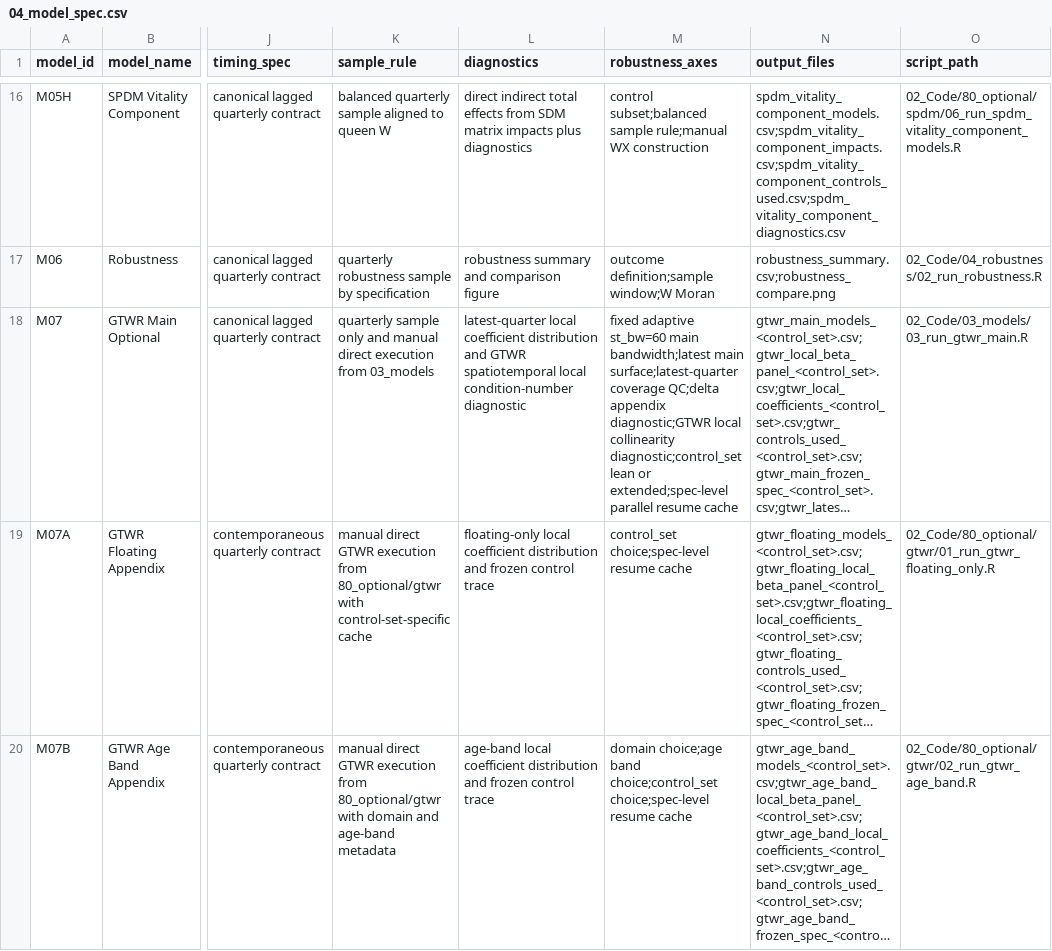
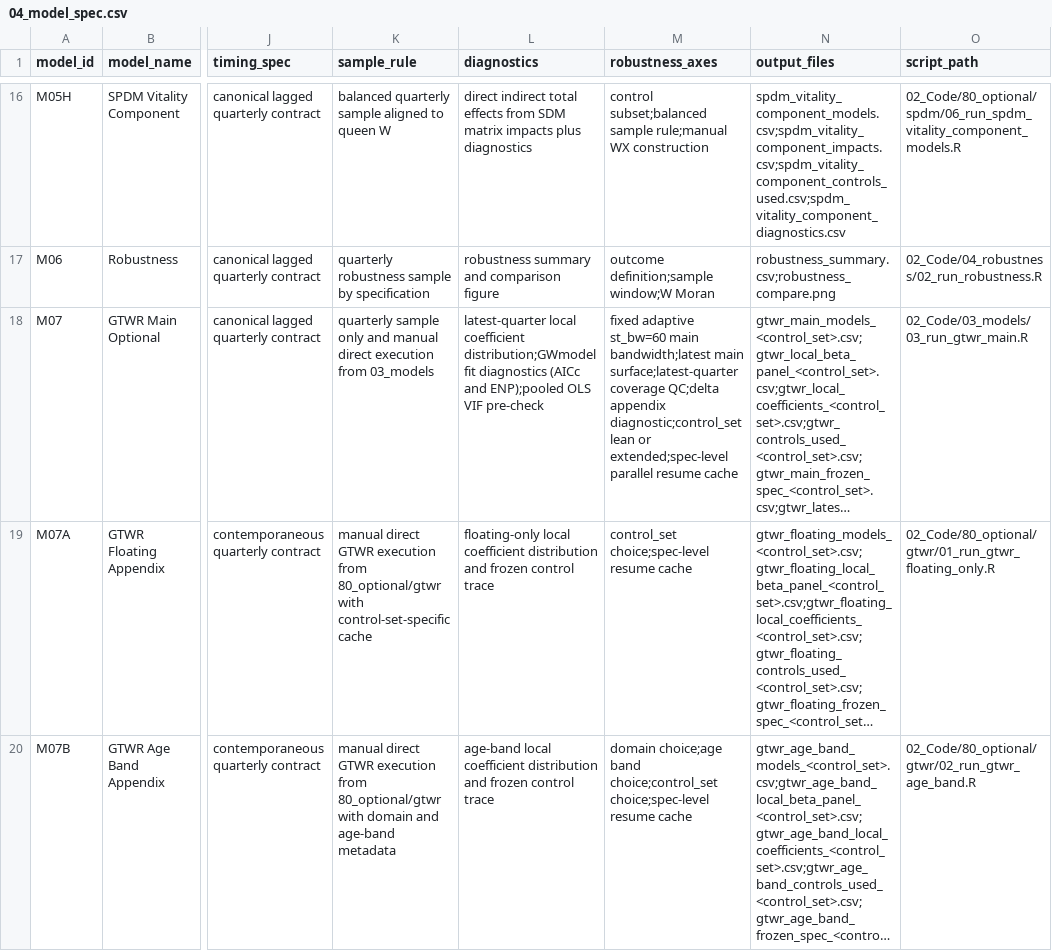
Before and after one commit to slowpacer9504/aging-commercial-vitality-seoul, a CSV file: 04_Docs/02_Codebook/04_model_spec.csv, drawn as a sheet; only a part is shown, gaps mark what is left out; long unchanged cells end in …; the diff names each change by its address in the sheet, - before the commit and + after, or states it on an @@ line.

Commit message:
docs: replace the GTWR local CN diagnostic with a pooled OLS VIF pre-check
State that GTWR collinearity is checked with the standard pooled OLS VIF
(lean max 1.23, extended max 1.97) and that no local diagnostic is computed.
Re-ground the lean control rationale in local degrees of freedom, and align
research_plan, research_procedure, model_spec, the style guide, and README.

```diff
--- a/04_Docs/02_Codebook/04_model_spec.csv
+++ b/04_Docs/02_Codebook/04_model_spec.csv
-L18 (diagnostics): …local coefficient distribution and GTWR spatiotemporal local condition-number diagnostic
+L18 (diagnostics): …local coefficient distribution;GWmodel fit diagnostics (AICc and ENP);pooled OLS VIF pre-check
-M18 (robustness_axes): …QC;delta appendix diagnostic;GTWR local collinearity diagnostic;control_set lean…
+M18 (robustness_axes): …QC;delta appendix diagnostic;control_set lean…
```
Also changed, not shown: 5 other files.
